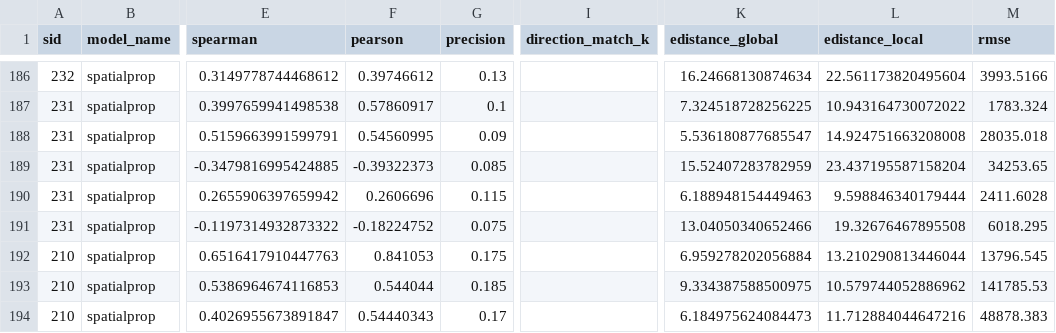
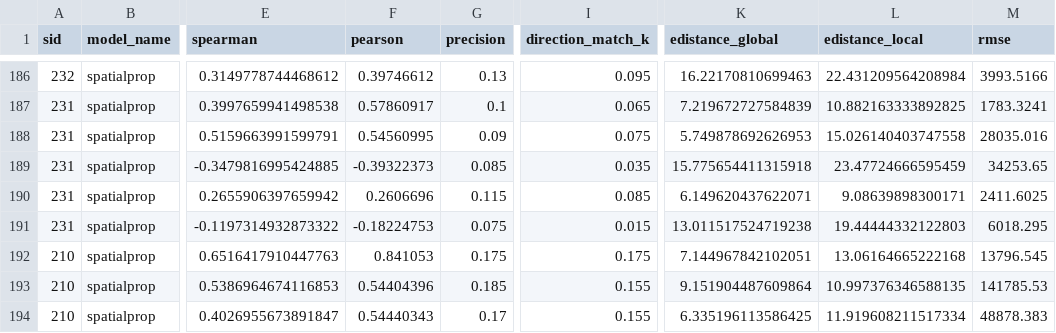
Before and after one commit to PMBio/cellina-reproducibility, a CSV file: results/loo_summary.csv, drawn as a sheet; only a part is shown, gaps mark what is left out; the diff covers the shown part only; the diff names each change by its address in the sheet, - before the commit and + after, or states it on an @@ line.

Commit message:
sprop direction match k results

```diff
--- a/results/loo_summary.csv
+++ b/results/loo_summary.csv
-I186 (direction_match_k): (empty)
+I186 (direction_match_k): 0.095
-K186 (edistance_global): 16.24668130874634
+K186 (edistance_global): 16.22170810699463
-L186 (edistance_local): 22.561173820495604
+L186 (edistance_local): 22.431209564208984
-I187 (direction_match_k): (empty)
+I187 (direction_match_k): 0.065
-K187 (edistance_global): 7.324518728256225
+K187 (edistance_global): 7.219672727584839
-L187 (edistance_local): 10.943164730072022
+L187 (edistance_local): 10.882163333892825
-M187 (rmse): 1783.324
+M187 (rmse): 1783.3241
-I188 (direction_match_k): (empty)
+I188 (direction_match_k): 0.075
-K188 (edistance_global): 5.536180877685547
+K188 (edistance_global): 5.749878692626953
-L188 (edistance_local): 14.924751663208008
+L188 (edistance_local): 15.026140403747558
-M188 (rmse): 28035.018
+M188 (rmse): 28035.016
-I189 (direction_match_k): (empty)
+I189 (direction_match_k): 0.035
-K189 (edistance_global): 15.52407283782959
+K189 (edistance_global): 15.775654411315918
-L189 (edistance_local): 23.437195587158204
+L189 (edistance_local): 23.47724666595459
-I190 (direction_match_k): (empty)
+I190 (direction_match_k): 0.085
-K190 (edistance_global): 6.188948154449463
+K190 (edistance_global): 6.149620437622071
-L190 (edistance_local): 9.598846340179444
+L190 (edistance_local): 9.08639898300171
-M190 (rmse): 2411.6028
+M190 (rmse): 2411.6025
-F191 (pearson): -0.18224752
+F191 (pearson): -0.18224753
-I191 (direction_match_k): (empty)
+I191 (direction_match_k): 0.015
-K191 (edistance_global): 13.04050340652466
+K191 (edistance_global): 13.011517524719238
-L191 (edistance_local): 19.32676467895508
+L191 (edistance_local): 19.44444332122803
-I192 (direction_match_k): (empty)
+I192 (direction_match_k): 0.175
-K192 (edistance_global): 6.959278202056884
+K192 (edistance_global): 7.144967842102051
-L192 (edistance_local): 13.210290813446044
+L192 (edistance_local): 13.06164665222168
-F193 (pearson): 0.544044
+F193 (pearson): 0.54404396
-I193:I194 (direction_match_k): (empty)
+I193:I194 (direction_match_k): 0.155
-K193 (edistance_global): 9.334387588500975
+K193 (edistance_global): 9.151904487609864
-L193 (edistance_local): 10.579744052886962
+L193 (edistance_local): 10.997376346588135
-K194 (edistance_global): 6.184975624084473
+K194 (edistance_global): 6.335196113586425
-L194 (edistance_local): 11.712884044647216
+L194 (edistance_local): 11.919608211517334
```
Also changed, not shown: 74 edited cells elsewhere in this file, results/loo_spatialprop_crc.csv, 1 other file.
